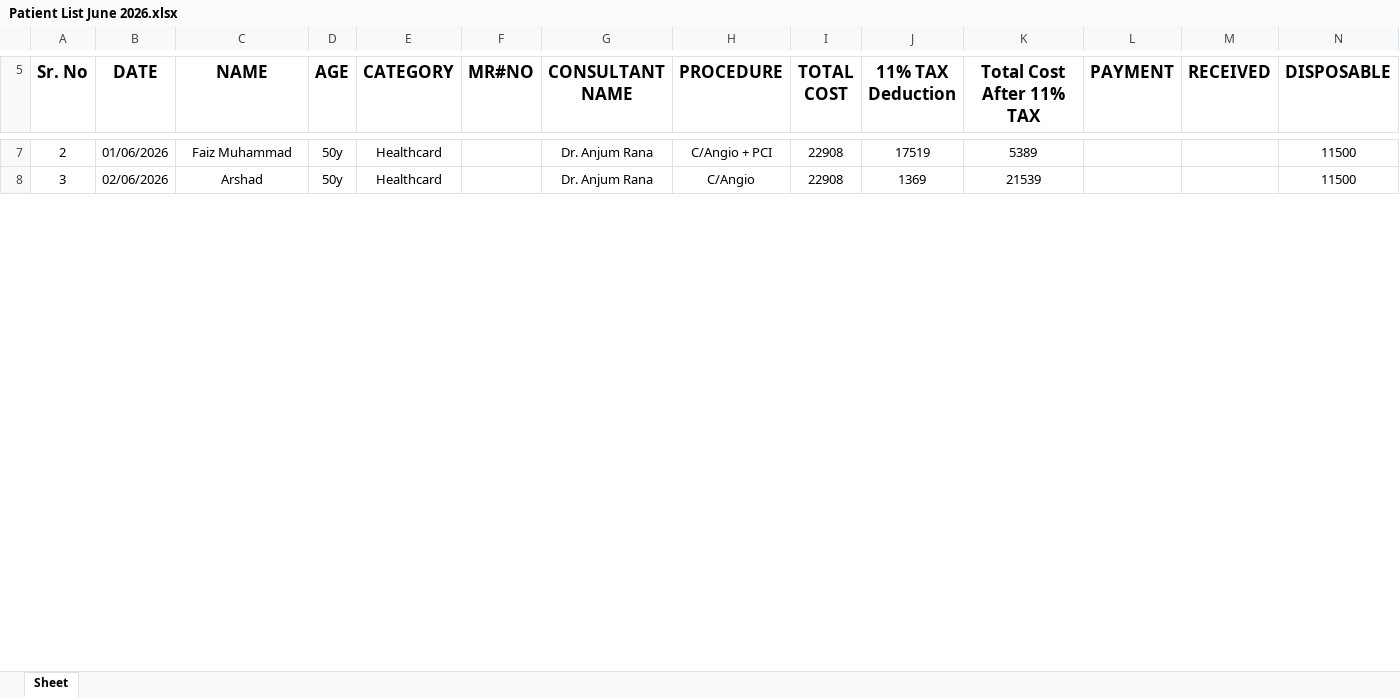
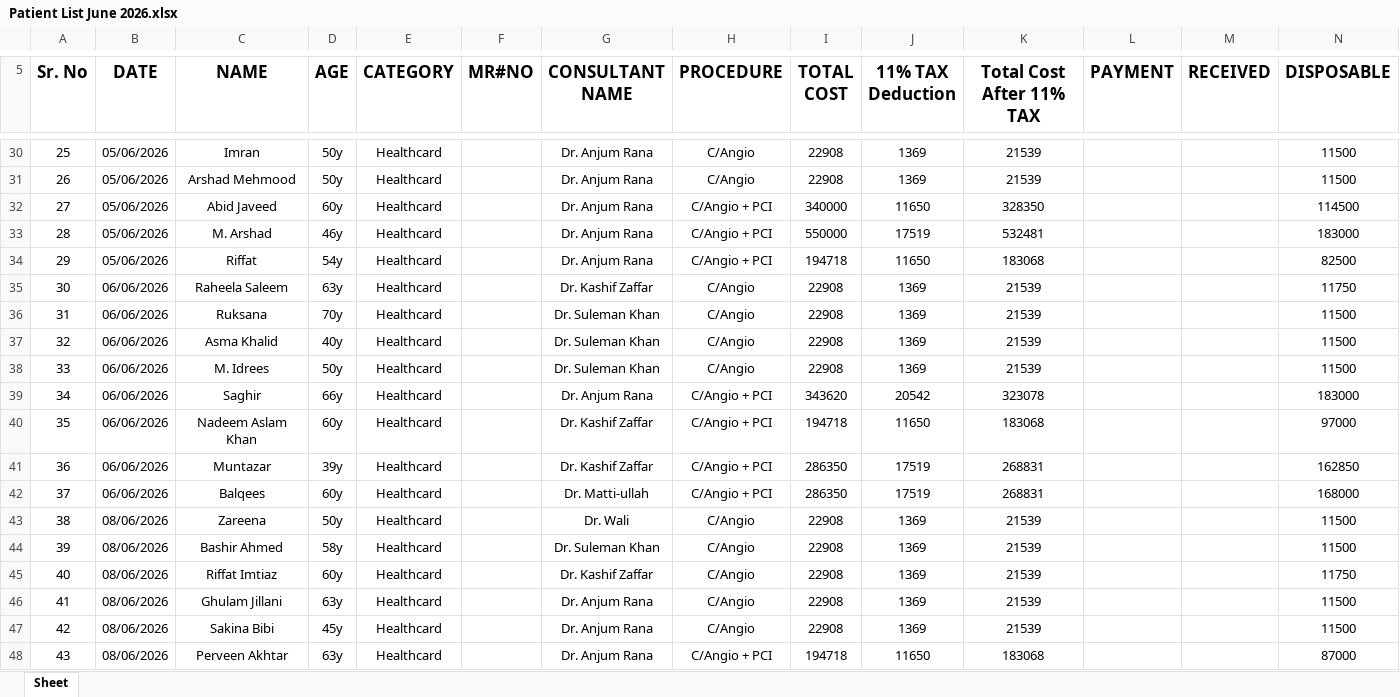
Before and after one commit to ttv92110/MujahidPatient, an Excel workbook: data/Patient List June 2026.xlsx, sheet Sheet, drawn as a sheet; only a part is shown, gaps mark what is left out; values as stored, in another font and other column widths than the file's, no borders; addresses are those after the commit; rows hold the shown columns only; the diff covers the shown part only; the diff names each change by its address in the sheet, - before the commit and + after, or states it on an @@ line.

```diff
--- a/data/Patient List June 2026.xlsx (sheet Sheet)
+++ b/data/Patient List June 2026.xlsx (sheet Sheet)
-A30 (Sr. No): 2
+A30 (Sr. No): 25
-B30 (DATE): 01/06/2026
+B30 (DATE): 05/06/2026
-C30 (NAME): Faiz Muhammad
+C30 (NAME): Imran
-H30 (PROCEDURE): C/Angio + PCI
+H30 (PROCEDURE): C/Angio
-J30 (11% TAX Deduction): 17519
+J30 (11% TAX Deduction): 1369
-K30 (Total Cost After 11% TAX): 5389
+K30 (Total Cost After 11% TAX): 21539
-A31 (Sr. No): 3
+A31 (Sr. No): 26
-B31 (DATE): 02/06/2026
+B31 (DATE): 05/06/2026
-C31 (NAME): Arshad
+C31 (NAME): Arshad Mehmood
+row 32: 27 | 05/06/2026 | Abid Javeed | 60y | Healthcard |  | Dr. Anjum Rana | C/Angio + PCI | 340000 | 11650 | 328350 |  |  | 114500
+row 33: 28 | 05/06/2026 | M. Arshad | 46y | Healthcard |  | Dr. Anjum Rana | C/Angio + PCI | 550000 | 17519 | 532481 |  |  | 183000
+row 34: 29 | 05/06/2026 | Riffat | 54y | Healthcard |  | Dr. Anjum Rana | C/Angio + PCI | 194718 | 11650 | 183068 |  |  | 82500
+row 35: 30 | 06/06/2026 | Raheela Saleem | 63y | Healthcard |  | Dr. Kashif Zaffar | C/Angio | 22908 | 1369 | 21539 |  |  | 11750
+row 36: 31 | 06/06/2026 | Ruksana | 70y | Healthcard |  | Dr. Suleman Khan | C/Angio | 22908 | 1369 | 21539 |  |  | 11500
+row 37: 32 | 06/06/2026 | Asma Khalid | 40y | Healthcard |  | Dr. Suleman Khan | C/Angio | 22908 | 1369 | 21539 |  |  | 11500
+row 38: 33 | 06/06/2026 | M. Idrees | 50y | Healthcard |  | Dr. Suleman Khan | C/Angio | 22908 | 1369 | 21539 |  |  | 11500
+row 39: 34 | 06/06/2026 | Saghir | 66y | Healthcard |  | Dr. Anjum Rana | C/Angio + PCI | 343620 | 20542 | 323078 |  |  | 183000
+row 40: 35 | 06/06/2026 | Nadeem Aslam Khan | 60y | Healthcard |  | Dr. Kashif Zaffar | C/Angio + PCI | 194718 | 11650 | 183068 |  |  | 97000
+row 41: 36 | 06/06/2026 | Muntazar | 39y | Healthcard |  | Dr. Kashif Zaffar | C/Angio + PCI | 286350 | 17519 | 268831 |  |  | 162850
+row 42: 37 | 06/06/2026 | Balqees | 60y | Healthcard |  | Dr. Matti-ullah | C/Angio + PCI | 286350 | 17519 | 268831 |  |  | 168000
+row 43: 38 | 08/06/2026 | Zareena | 50y | Healthcard |  | Dr. Wali | C/Angio | 22908 | 1369 | 21539 |  |  | 11500
+row 44: 39 | 08/06/2026 | Bashir Ahmed | 58y | Healthcard |  | Dr. Suleman Khan | C/Angio | 22908 | 1369 | 21539 |  |  | 11500
+row 45: 40 | 08/06/2026 | Riffat Imtiaz | 60y | Healthcard |  | Dr. Kashif Zaffar | C/Angio | 22908 | 1369 | 21539 |  |  | 11750
+row 46: 41 | 08/06/2026 | Ghulam Jillani | 63y | Healthcard |  | Dr. Anjum Rana | C/Angio | 22908 | 1369 | 21539 |  |  | 11500
+row 47: 42 | 08/06/2026 | Sakina Bibi | 45y | Healthcard |  | Dr. Anjum Rana | C/Angio | 22908 | 1369 | 21539 |  |  | 11500
+row 48: 43 | 08/06/2026 | Perveen Akhtar | 63y | Healthcard |  | Dr. Anjum Rana | C/Angio + PCI | 194718 | 11650 | 183068 |  |  | 87000
```
Also changed, not shown: 102 added rows and 8 edited cells elsewhere in this sheet, 4 other files.
